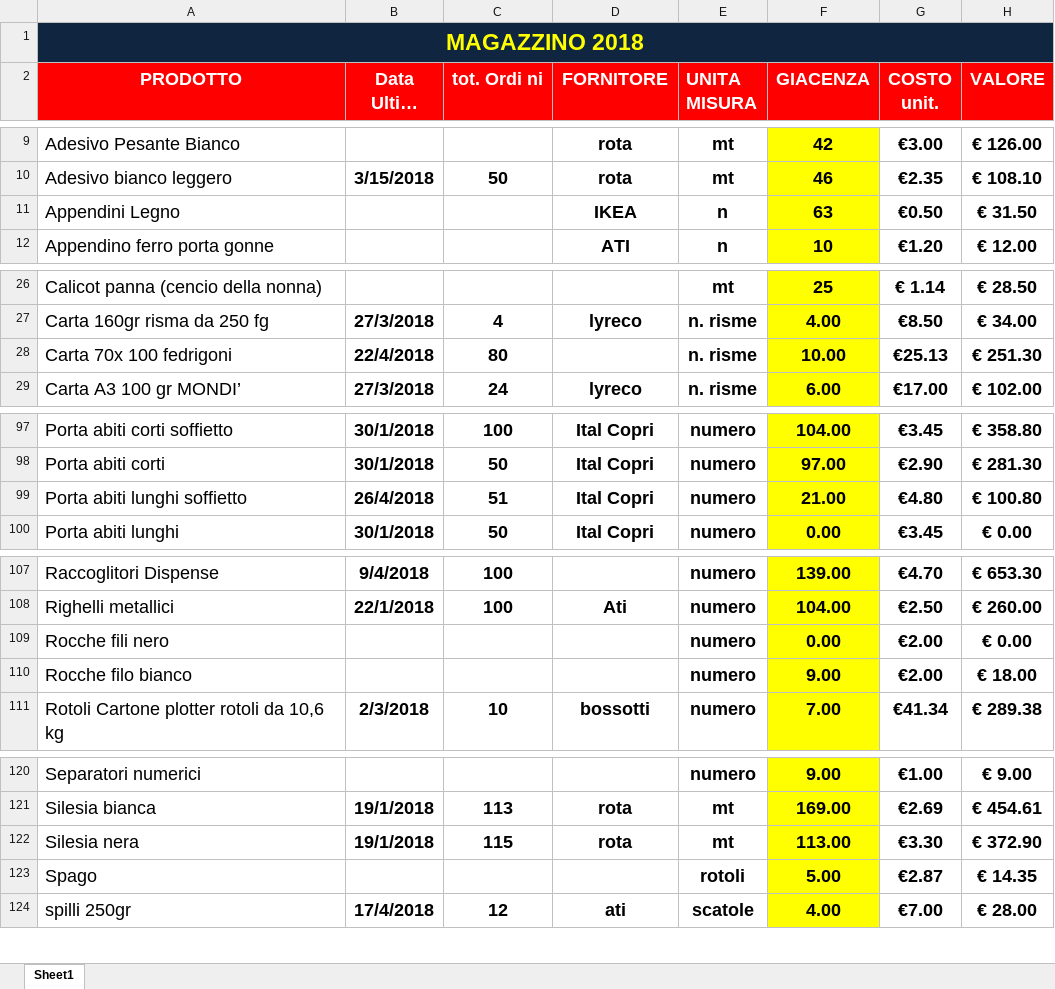
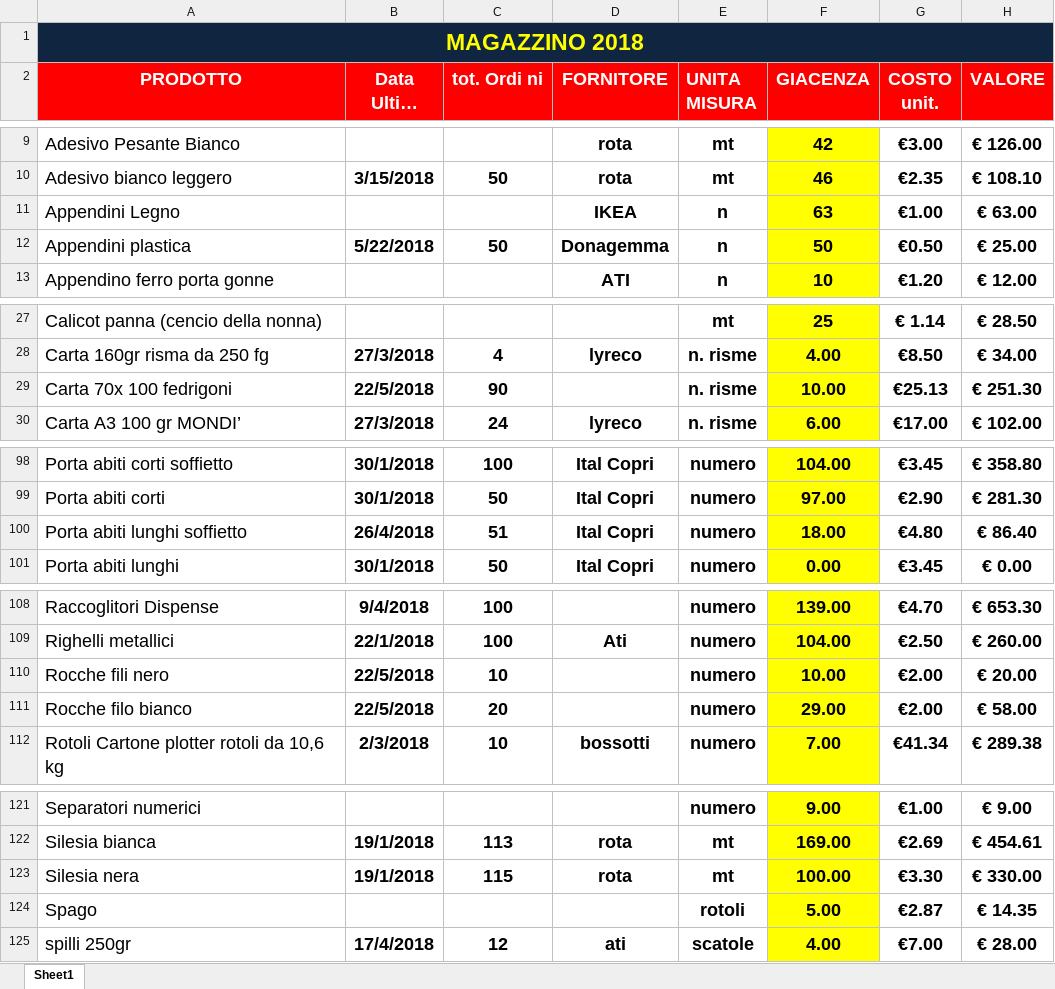
Before and after one commit to magazzino/deposito, an Excel workbook: magazzino2018.xlsx, sheet Sheet1, drawn as a sheet; only a part is shown, gaps mark what is left out; long unchanged cells end in …; values as stored, in another font and other column widths than the file's, no borders; conditional formats not drawn; addresses are those after the commit; the diff covers the shown part only; the diff names each change by its address in the sheet, - before the commit and + after, or states it on an @@ line.

```diff
--- a/magazzino2018.xlsx (sheet Sheet1)
+++ b/magazzino2018.xlsx (sheet Sheet1)
-G11 (COSTO unit.): €0.50
+G11 (COSTO unit.): €1.00
-H11 (VALORE): € 31.50
+H11 (VALORE): € 63.00
+row 12: Appendini plastica | 5/22/2018 | 50 | Donagemma | n | 50 | €0.50 | € 25.00
-B29 (Data Ultimo arrivo): 22/4/2018
+B29 (Data Ultimo arrivo): 22/5/2018
-C29 (tot. Ordi ni): 80
+C29 (tot. Ordi ni): 90
-F100 (GIACENZA): 21.00
+F100 (GIACENZA): 18.00
-H100 (VALORE): € 100.80
+H100 (VALORE): € 86.40
-B110:B111 (Data Ultimo arrivo): (empty)
+B110:B111 (Data Ultimo arrivo): 22/5/2018
-C110 (tot. Ordi ni): (empty)
+C110 (tot. Ordi ni): 10
-F110 (GIACENZA): 0.00
+F110 (GIACENZA): 10.00
-H110 (VALORE): € 0.00
+H110 (VALORE): € 20.00
-C111 (tot. Ordi ni): (empty)
+C111 (tot. Ordi ni): 20
-F111 (GIACENZA): 9.00
+F111 (GIACENZA): 29.00
-H111 (VALORE): € 18.00
+H111 (VALORE): € 58.00
-F123 (GIACENZA): 113.00
+F123 (GIACENZA): 100.00
-H123 (VALORE): € 372.90
+H123 (VALORE): € 330.00
```
Also changed, not shown: 3 edited cells elsewhere in this sheet, formulas that keep their value, prelievi.xlsx, 2 other files.
